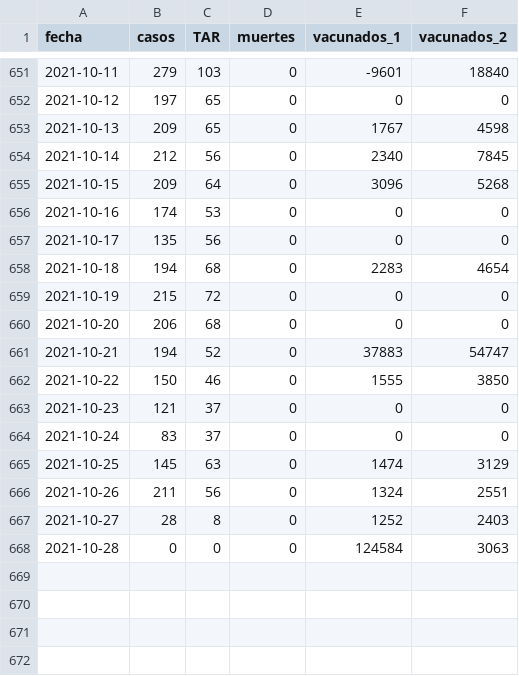
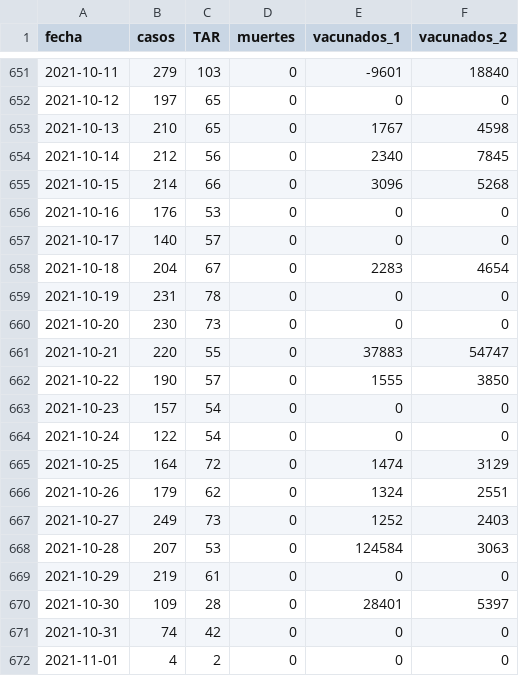
Before and after one commit to alex-torregrosa/covid-spain, a CSV file: datos/comunidades/andalucia.csv, drawn as a sheet; only a part is shown, gaps mark what is left out; the diff covers the shown part only.

Commit message:
Datos actualizados

```diff
--- a/datos/comunidades/andalucia.csv
+++ b/datos/comunidades/andalucia.csv
@@ -652,17 +652,21 @@ fecha,casos,TAR,muertes,vacunados_1,vacunados_2
 2021-10-12,197,65,0,0,0
-2021-10-13,209,65,0,1767,4598
+2021-10-13,210,65,0,1767,4598
 2021-10-14,212,56,0,2340,7845
-2021-10-15,209,64,0,3096,5268
-2021-10-16,174,53,0,0,0
-2021-10-17,135,56,0,0,0
-2021-10-18,194,68,0,2283,4654
-2021-10-19,215,72,0,0,0
-2021-10-20,206,68,0,0,0
-2021-10-21,194,52,0,37883,54747
-2021-10-22,150,46,0,1555,3850
-2021-10-23,121,37,0,0,0
-2021-10-24,83,37,0,0,0
-2021-10-25,145,63,0,1474,3129
-2021-10-26,211,56,0,1324,2551
-2021-10-27,28,8,0,1252,2403
-2021-10-28,0,0,0,124584,3063
+2021-10-15,214,66,0,3096,5268
+2021-10-16,176,53,0,0,0
+2021-10-17,140,57,0,0,0
+2021-10-18,204,67,0,2283,4654
+2021-10-19,231,78,0,0,0
+2021-10-20,230,73,0,0,0
+2021-10-21,220,55,0,37883,54747
+2021-10-22,190,57,0,1555,3850
+2021-10-23,157,54,0,0,0
+2021-10-24,122,54,0,0,0
+2021-10-25,164,72,0,1474,3129
+2021-10-26,179,62,0,1324,2551
+2021-10-27,249,73,0,1252,2403
+2021-10-28,207,53,0,124584,3063
+2021-10-29,219,61,0,0,0
+2021-10-30,109,28,0,28401,5397
+2021-10-31,74,42,0,0,0
+2021-11-01,4,2,0,0,0
```
Also changed, not shown: 113 edited cells elsewhere in this file, datos/comunidades/canarias.csv, datos/comunidades/cantabria.csv, 16 other files.
